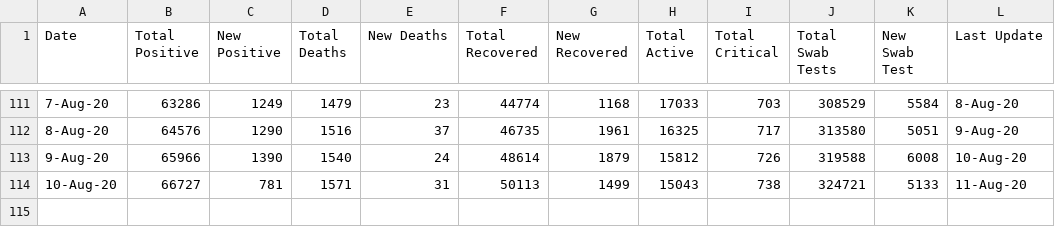
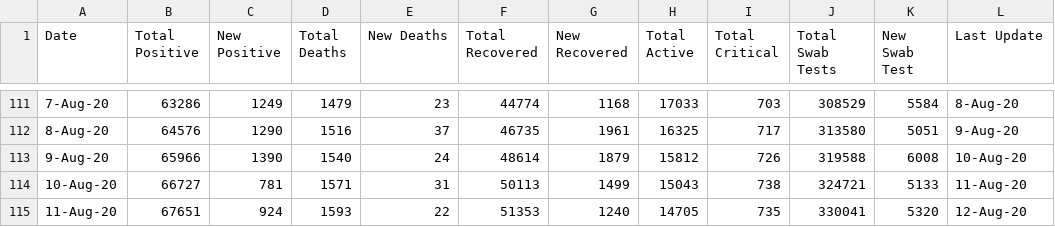
Before and after one commit to ForceGT/PCTApi, a CSV file: timeseriescasecounts.csv, drawn as a sheet; only a part is shown, gaps mark what is left out; the diff names each change by its address in the sheet, - before the commit and + after, or states it on an @@ line.

Commit message:
Update : 11-Aug-20

```diff
--- a/timeseriescasecounts.csv
+++ b/timeseriescasecounts.csv
+row 115: 11-Aug-20 | 67651 | 924 | 1593 | 22 | 51353 | 1240 | 14705 | 735 | 330041 | 5320 | 12-Aug-20
```
